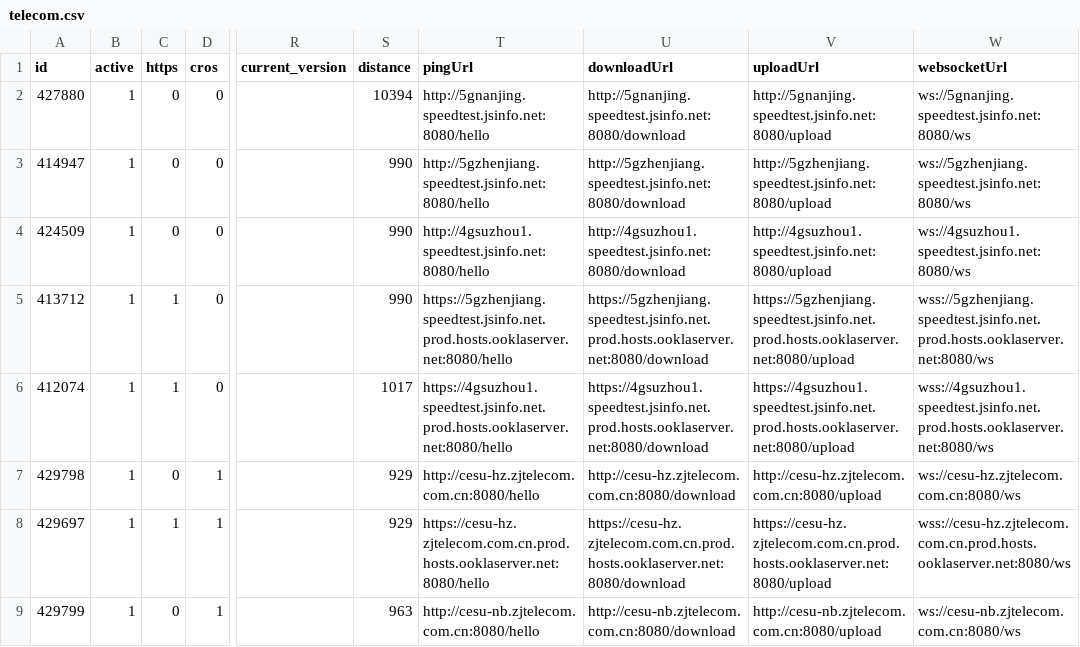
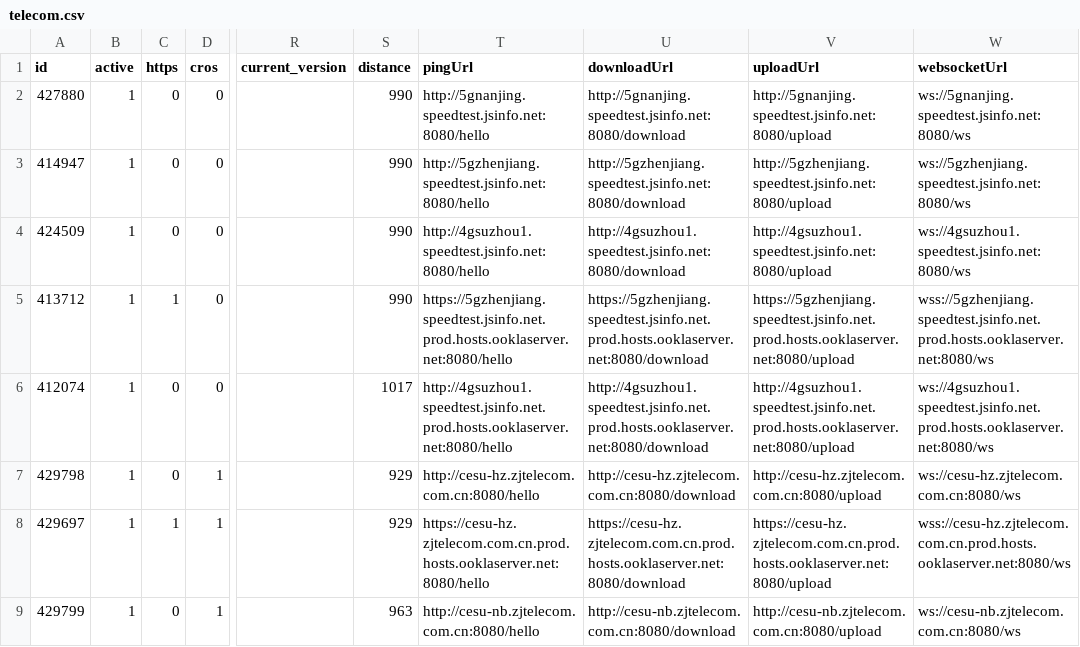
Before and after one commit to spiritLHLS/speedtest.cn-CN-ID, a CSV file: telecom.csv, drawn as a sheet; only a part is shown, gaps mark what is left out; the diff names each change by its address in the sheet, - before the commit and + after, or states it on an @@ line.

```diff
--- a/telecom.csv
+++ b/telecom.csv
-S2 (distance): 10394
+S2 (distance): 990
-C6 (https): 1
+C6 (https): 0
-T6 (pingUrl): https://4gsuzhou1.speedtest.jsinfo.net.prod.hosts.ooklaserver.net:8080/hello
+T6 (pingUrl): http://4gsuzhou1.speedtest.jsinfo.net.prod.hosts.ooklaserver.net:8080/hello
-U6 (downloadUrl): https://4gsuzhou1.speedtest.jsinfo.net.prod.hosts.ooklaserver.net:8080/download
+U6 (downloadUrl): http://4gsuzhou1.speedtest.jsinfo.net.prod.hosts.ooklaserver.net:8080/download
-V6 (uploadUrl): https://4gsuzhou1.speedtest.jsinfo.net.prod.hosts.ooklaserver.net:8080/upload
+V6 (uploadUrl): http://4gsuzhou1.speedtest.jsinfo.net.prod.hosts.ooklaserver.net:8080/upload
-W6 (websocketUrl): wss://4gsuzhou1.speedtest.jsinfo.net.prod.hosts.ooklaserver.net:8080/ws
+W6 (websocketUrl): ws://4gsuzhou1.speedtest.jsinfo.net.prod.hosts.ooklaserver.net:8080/ws
```
Also changed, not shown: CN.csv.
